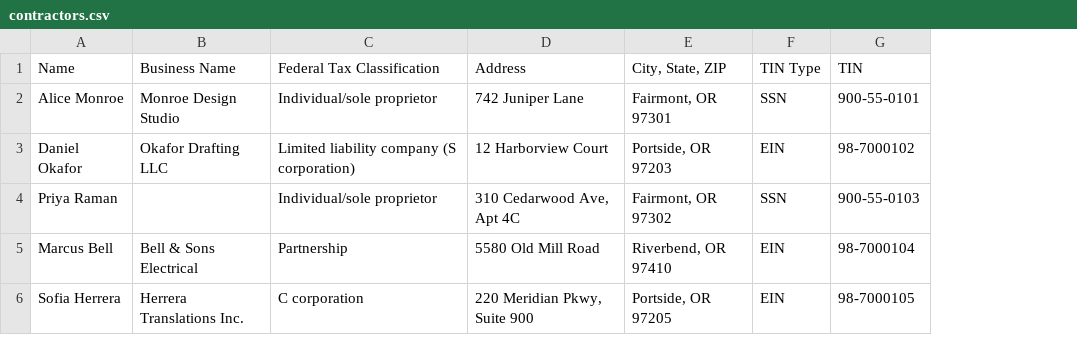
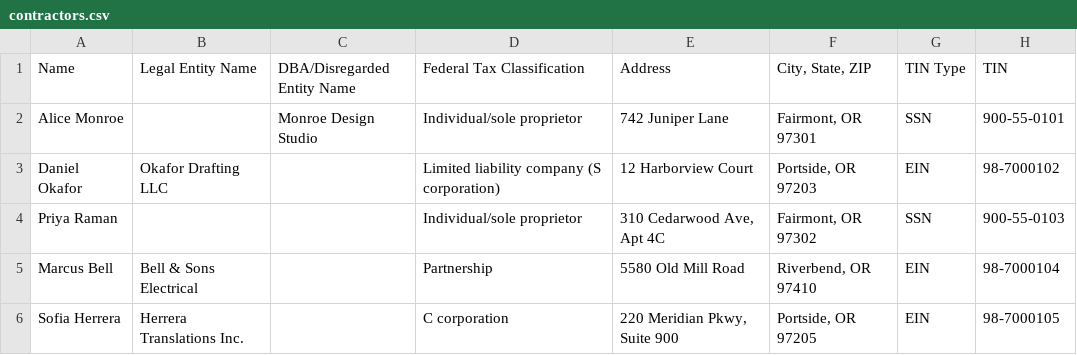
Before and after one commit to ghost1034/bytereview, a CSV file: examples/form-fill/sources/contractors.csv, drawn as a sheet; the diff names each change by its address in the sheet, - before the commit and + after, or states it on an @@ line.

Commit message:
Form Fill: metadata fixes

```diff
--- a/examples/form-fill/sources/contractors.csv
+++ b/examples/form-fill/sources/contractors.csv
+column C (DBA/Disregarded Entity Name), row 2: Monroe Design Studio
-B1: Business Name
+B1: Legal Entity Name
-B2 (Legal Entity Name): Monroe Design Studio
+B2 (Legal Entity Name): (empty)
```
Also changed, not shown: 4 other files.
